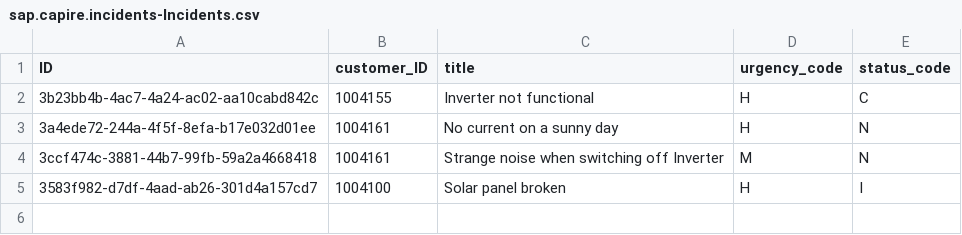
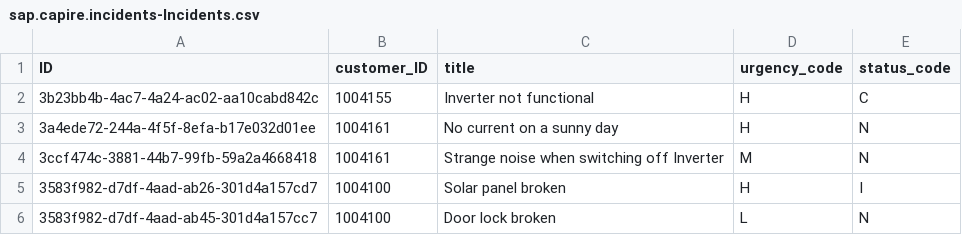
Before and after one commit to SAP-samples/btp-secure-development, a CSV file: resources/secure-incident-management-Ex0/db/data/sap.capire.incidents-Incidents.csv, drawn as a sheet; the diff names each change by its address in the sheet, - before the commit and + after, or states it on an @@ line.

Commit message:
Update sap.capire.incidents-Incidents.csv

```diff
--- a/resources/secure-incident-management-Ex0/db/data/sap.capire.incidents-Incidents.csv
+++ b/resources/secure-incident-management-Ex0/db/data/sap.capire.incidents-Incidents.csv
+row 6: 3583f982-d7df-4aad-ab45-301d4a157cc7 | 1004100 | Door lock broken | L | N
```
